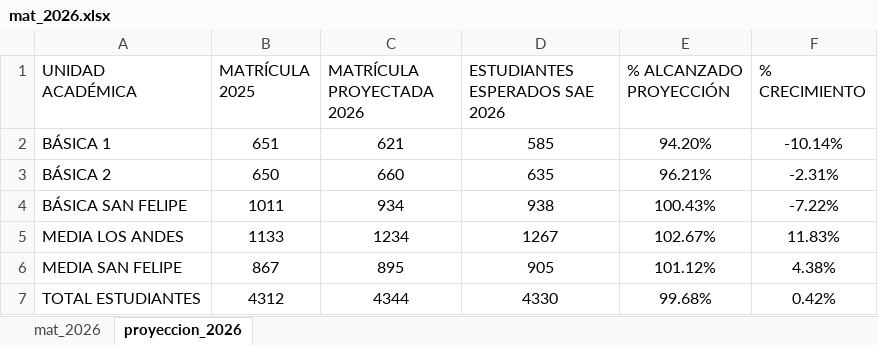
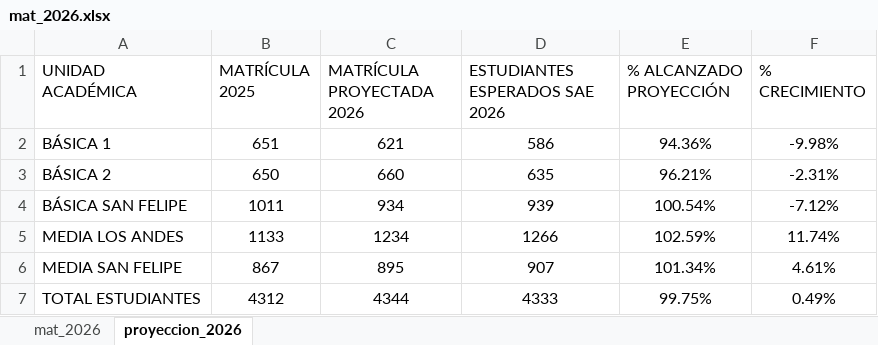
Before and after one commit to cjsepulveda/Proyect_multi_page, an Excel workbook: src/pages/data/mat_2026.xlsx, sheet proyeccion_2026, drawn as a sheet; values as stored, in another font and other column widths than the file's, no borders; the diff names each change by its address in the sheet, - before the commit and + after, or states it on an @@ line.

Commit message:
update_21

```diff
--- a/src/pages/data/mat_2026.xlsx (sheet proyeccion_2026)
+++ b/src/pages/data/mat_2026.xlsx (sheet proyeccion_2026)
-D2 (ESTUDIANTES ESPERADOS SAE 2026): 585
+D2 (ESTUDIANTES ESPERADOS SAE 2026): 586
-E2 (% ALCANZADO PROYECCIÓN): 94.20%
+E2 (% ALCANZADO PROYECCIÓN): 94.36%
-F2 (% CRECIMIENTO): -10.14%
+F2 (% CRECIMIENTO): -9.98%
-D4 (ESTUDIANTES ESPERADOS SAE 2026): 938
+D4 (ESTUDIANTES ESPERADOS SAE 2026): 939
-E4 (% ALCANZADO PROYECCIÓN): 100.43%
+E4 (% ALCANZADO PROYECCIÓN): 100.54%
-F4 (% CRECIMIENTO): -7.22%
+F4 (% CRECIMIENTO): -7.12%
-D5 (ESTUDIANTES ESPERADOS SAE 2026): 1267
+D5 (ESTUDIANTES ESPERADOS SAE 2026): 1266
-E5 (% ALCANZADO PROYECCIÓN): 102.67%
+E5 (% ALCANZADO PROYECCIÓN): 102.59%
-F5 (% CRECIMIENTO): 11.83%
+F5 (% CRECIMIENTO): 11.74%
-D6 (ESTUDIANTES ESPERADOS SAE 2026): 905
+D6 (ESTUDIANTES ESPERADOS SAE 2026): 907
-E6 (% ALCANZADO PROYECCIÓN): 101.12%
+E6 (% ALCANZADO PROYECCIÓN): 101.34%
-F6 (% CRECIMIENTO): 4.38%
+F6 (% CRECIMIENTO): 4.61%
-D7 (ESTUDIANTES ESPERADOS SAE 2026): 4330
+D7 (ESTUDIANTES ESPERADOS SAE 2026): 4333
-E7 (% ALCANZADO PROYECCIÓN): 99.68%
+E7 (% ALCANZADO PROYECCIÓN): 99.75%
-F7 (% CRECIMIENTO): 0.42%
+F7 (% CRECIMIENTO): 0.49%
```
Also changed, not shown: formulas that keep their value.
